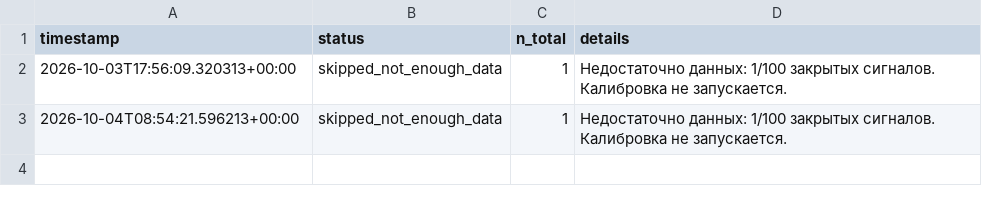
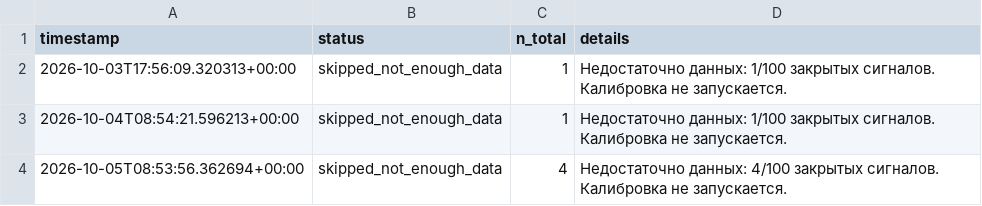
Before and after one commit to gumranishe-beep/-, a CSV file: betting_backtest/ml/training_log.csv, drawn as a sheet.

```diff
--- a/betting_backtest/ml/training_log.csv
+++ b/betting_backtest/ml/training_log.csv
@@ -3 +3,2 @@ timestamp,status,n_total,details
 2026-10-04T08:54:21.596213+00:00,skipped_not_enough_data,1,"Недостаточно данных: 1/100 закрытых сигналов. Калибровка не запускается."
+2026-10-05T08:53:56.362694+00:00,skipped_not_enough_data,4,"Недостаточно данных: 4/100 закрытых сигналов. Калибровка не запускается."
```
Also changed, not shown: betting_backtest/signal_log.csv.
